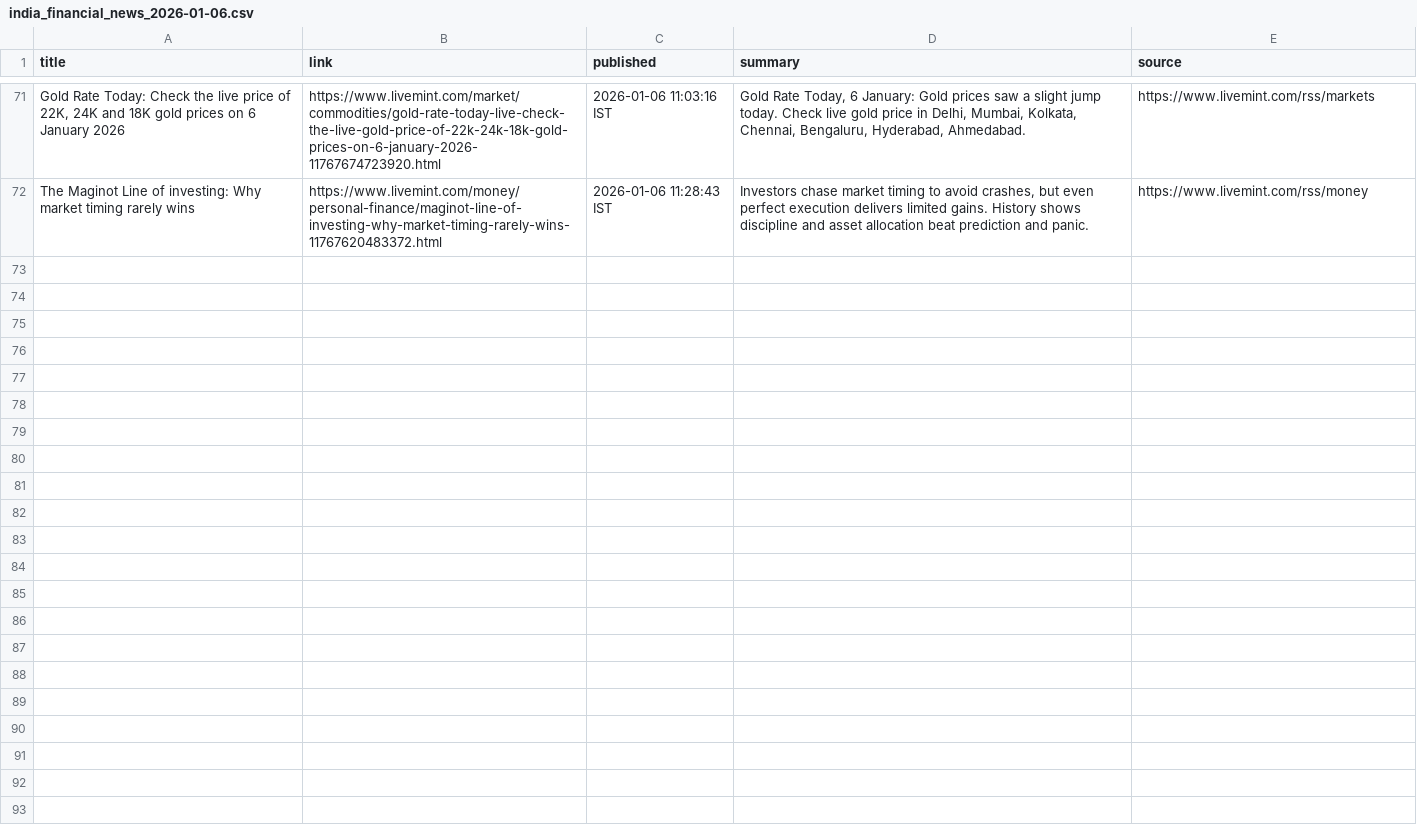
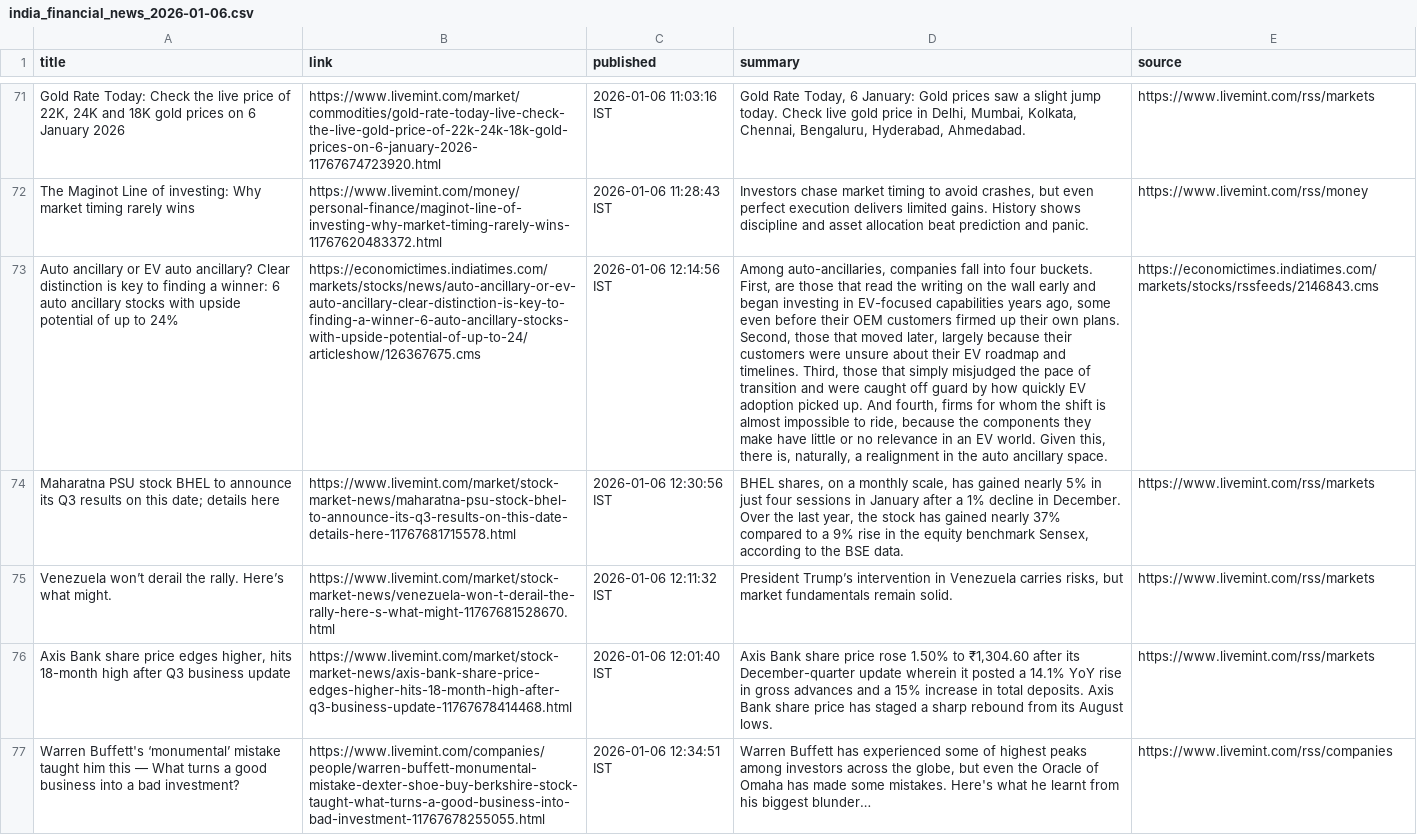
Before and after one commit to aarshrana007/Stock_Analysis, a CSV file: news_data/india_financial_news_2026-01-06.csv, drawn as a sheet; only a part is shown, gaps mark what is left out; the diff names each change by its address in the sheet, - before the commit and + after, or states it on an @@ line.

```diff
--- a/news_data/india_financial_news_2026-01-06.csv
+++ b/news_data/india_financial_news_2026-01-06.csv
+row 73: Auto ancillary or EV auto ancillary? Clear distinction is key to finding a winner: 6 auto ancillary stocks with upside potential of up to 24% | https://economictimes.indiatimes.com/markets/stocks/news/auto-ancillary-or-ev-auto-ancillary-clear-distinction-is-key-to-finding-a-winner-6-auto-ancillary-stocks-with-upside-potential-of-up-to-24/articleshow/126367675.cms | 2026-01-06 12:14:56 IST | Among auto-ancillaries, companies fall into four buckets. First, are those that read the writing on the wall early and began investing in EV-focused capabilities years ago, some even before their OEM customers firmed up their own plans. Second, those that moved later, largely because their customers were unsure about their EV roadmap and timelines. Third, those that simply misjudged the pace of transition and were caught off guard by how quickly EV adoption picked up. And fourth, firms for whom the shift is almost impossible to ride, because the components they make have little or no relevance in an EV world. Given this, there is, naturally, a realignment in the auto ancillary space. | https://economictimes.indiatimes.com/markets/stocks/rssfeeds/2146843.cms
+row 74: Maharatna PSU stock BHEL to announce its Q3 results on this date; details here | https://www.livemint.com/market/stock-market-news/maharatna-psu-stock-bhel-to-announce-its-q3-results-on-this-date-details-here-11767681715578.html | 2026-01-06 12:30:56 IST | BHEL shares, on a monthly scale, has gained nearly 5% in just four sessions in January after a 1% decline in December. Over the last year, the stock has gained nearly 37% compared to a 9% rise in the equity benchmark Sensex, according to the BSE data. | https://www.livemint.com/rss/markets
+row 75: Venezuela won’t derail the rally. Here’s what might. | https://www.livemint.com/market/stock-market-news/venezuela-won-t-derail-the-rally-here-s-what-might-11767681528670.html | 2026-01-06 12:11:32 IST | President Trump’s intervention in Venezuela carries risks, but market fundamentals remain solid. | https://www.livemint.com/rss/markets
+row 76: Axis Bank share price edges higher, hits 18-month high after Q3 business update | https://www.livemint.com/market/stock-market-news/axis-bank-share-price-edges-higher-hits-18-month-high-after-q3-business-update-11767678414468.html | 2026-01-06 12:01:40 IST | Axis Bank share price rose 1.50% to ₹1,304.60 after its December-quarter update wherein it posted a 14.1% YoY rise in gross advances and a 15% increase in total deposits. Axis Bank share price has staged a sharp rebound from its August lows. | https://www.livemint.com/rss/markets
+row 77: Warren Buffett's ‘monumental’ mistake taught him this — What turns a good business into a bad investment? | https://www.livemint.com/companies/people/warren-buffett-monumental-mistake-dexter-shoe-buy-berkshire-stock-taught-what-turns-a-good-business-into-bad-investment-11767678255055.html | 2026-01-06 12:34:51 IST | Warren Buffett has experienced some of highest peaks among investors across the globe, but even the Oracle of Omaha has made some mistakes. Here's what he learnt from his biggest blunder… | https://www.livemint.com/rss/companies
```
Also changed, not shown: 1 other file.
